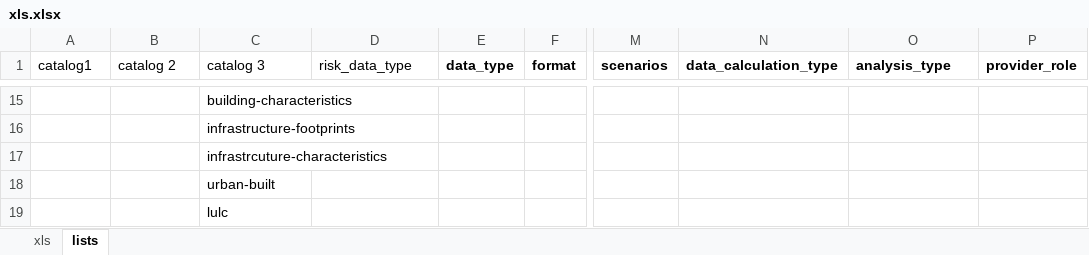
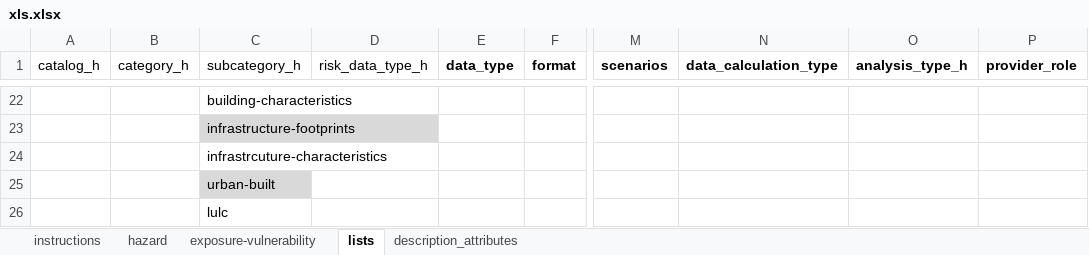
Before and after one commit to climate-risk-data/climate-risk-stac, an Excel workbook: csv/xls.xlsx, sheet lists, drawn as a sheet; only a part is shown, gaps mark what is left out; values as stored, in another font and other column widths than the file's, no borders; table styles not drawn; addresses are those after the commit; the diff covers the shown part only; the diff names each change by its address in the sheet, - before the commit and + after, or states it on an @@ line.

```diff
--- a/csv/xls.xlsx (sheet lists)
+++ b/csv/xls.xlsx (sheet lists)
-sheet tab: xls
+sheet tab: exposure-vulnerability
+sheet tab: instructions
+sheet tab: hazard
+sheet tab: description_attributes
-A1: catalog1
+A1: catalog_h
-B1: catalog 2
+B1: category_h
-C1: catalog 3
+C1: subcategory_h
-D1: risk_data_type
+D1: risk_data_type_h
-O1: analysis_type
+O1: analysis_type_h
-C23 fill: none
+C23 fill: #D9D9D9
-C25 fill: none
+C25 fill: #D9D9D9
```
Also changed, not shown: 7 added rows, 22 edited cells and cell formats elsewhere in this sheet, sheet exposure-vulnerability, charts or pictures, 3 other files.
